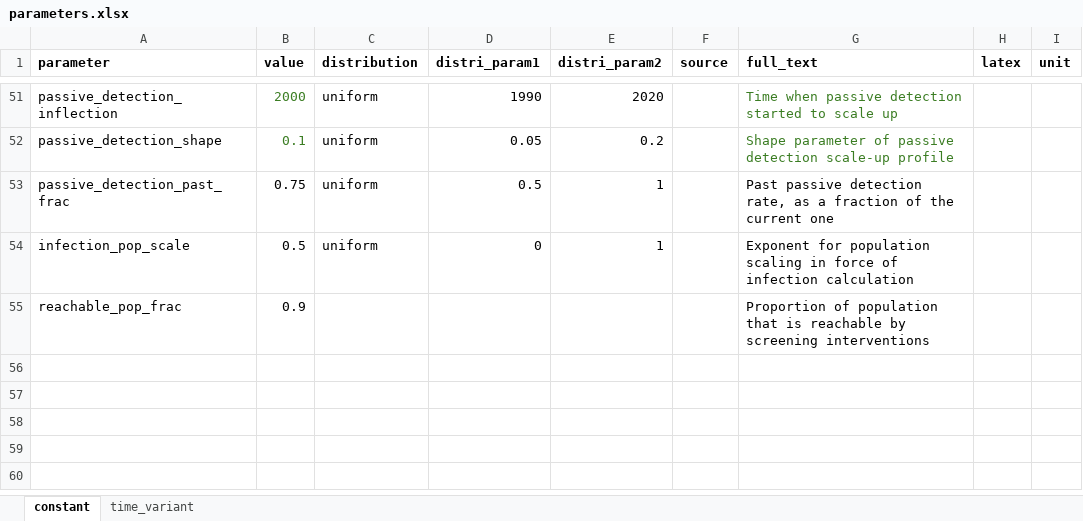
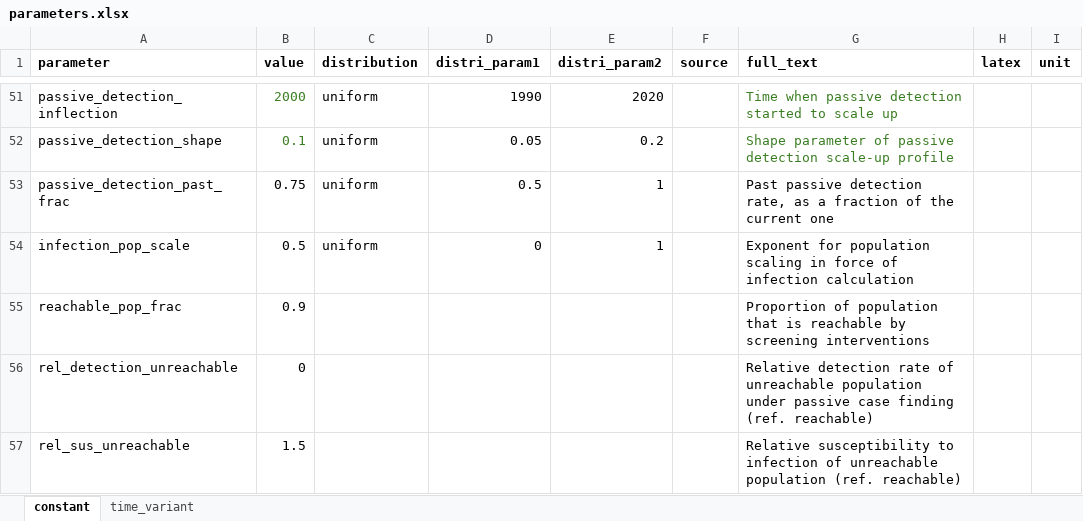
Before and after one commit to monash-emu/tb_hierarchical, an Excel workbook: data/parameters.xlsx, sheet constant, drawn as a sheet; only a part is shown, gaps mark what is left out; values as stored, in another font and other column widths than the file's, no borders; the diff names each change by its address in the sheet, - before the commit and + after, or states it on an @@ line.

Commit message:
Adjust passive detection for unreachable stratum

```diff
--- a/data/parameters.xlsx (sheet constant)
+++ b/data/parameters.xlsx (sheet constant)
+row 56: rel_detection_unreachable | 0 |  |  |  |  | Relative detection rate of unreachable population under passive case finding (ref. reachable)
+row 57: rel_sus_unreachable | 1.5 |  |  |  |  | Relative susceptibility to infection of unreachable population (ref. reachable)
```
Also changed, not shown: 1 other file.
